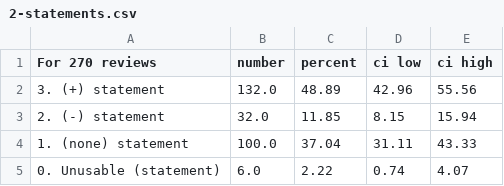
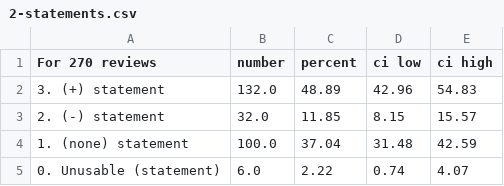
Before and after one commit to reproducibility-reviews/reproducibility-reviews, a CSV file: miccai2023/stats_rating/2-statements.csv, drawn as a sheet.

```diff
--- a/miccai2023/stats_rating/2-statements.csv
+++ b/miccai2023/stats_rating/2-statements.csv
@@ -1,5 +1,5 @@
 For 270 reviews;number;percent;ci low;ci high
-3. (+) statement;132.0;48.89;42.96;55.56
-2. (-) statement ;32.0;11.85;8.15;15.94
-1. (none) statement;100.0;37.04;31.11;43.33
+3. (+) statement;132.0;48.89;42.96;54.83
+2. (-) statement ;32.0;11.85;8.15;15.57
+1. (none) statement;100.0;37.04;31.48;42.59
 0. Unusable (statement);6.0;2.22;0.74;4.07
```
Also changed, not shown: miccai2023/stats_rating/1-category.csv, miccai2023/stats_rating/3-comments.csv, 10 other files.
